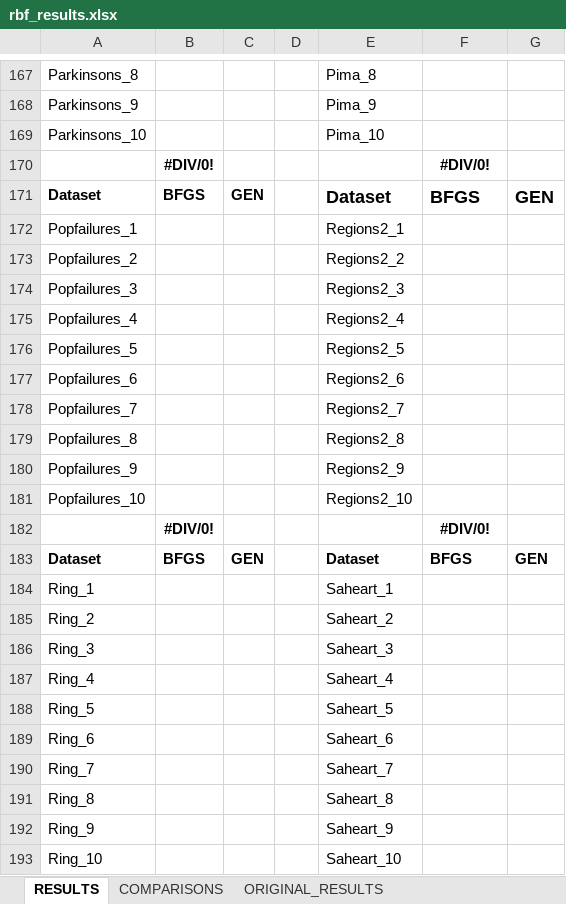
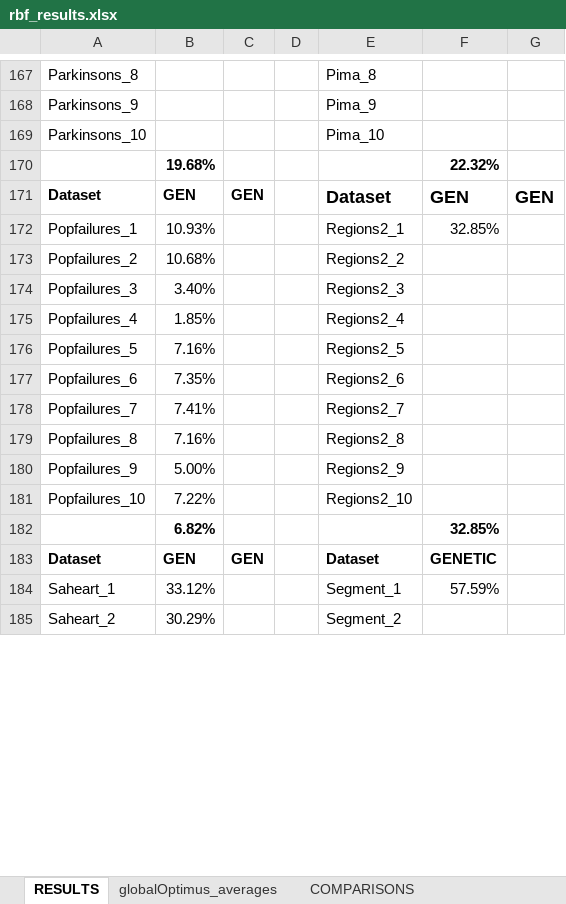
Before and after one commit to itsoulos/GlobalOptimus, an Excel workbook: doc/rbf_results.xlsx, sheet RESULTS, drawn as a sheet; only a part is shown, gaps mark what is left out; values as stored, in another font and other column widths than the file's, no borders; removed rows and columns are numbered as before the commit, all else as after; the diff covers the shown part only; the diff names each change by its address in the sheet, - before the commit and + after, or states it on an @@ line.

```diff
--- a/doc/rbf_results.xlsx (sheet RESULTS)
+++ b/doc/rbf_results.xlsx (sheet RESULTS)
+sheet tab: globalOptimus_averages
-row 170:  | #DIV/0! |  |  |  | #DIV/0!
+row 170:  | 19.68% |  |  |  | 22.32%
-B171: BFGS
+B171: GEN
-F171: BFGS
+F171: GEN
-B172: (empty)
+B172: 10.93%
-F172: (empty)
+F172: 32.85%
-B173: (empty)
+B173: 10.68%
-B174: (empty)
+B174: 3.40%
-B175: (empty)
+B175: 1.85%
-B176: (empty)
+B176: 7.16%
-B177: (empty)
+B177: 7.35%
-B178: (empty)
+B178: 7.41%
-B179: (empty)
+B179: 7.16%
-B180: (empty)
+B180: 5.00%
-B181: (empty)
+B181: 7.22%
-row 182:  | #DIV/0! |  |  |  | #DIV/0!
+row 182:  | 6.82% |  |  |  | 32.85%
-B183: BFGS
+B183: GEN
-F183: BFGS
+F183: GENETIC
-G183: GEN
+G183: (empty)
-row 184: Ring_1 |  |  |  | Saheart_1
-row 185: Ring_2 |  |  |  | Saheart_2
-row 186: Ring_3 |  |  |  | Saheart_3
-row 187: Ring_4 |  |  |  | Saheart_4
-row 188: Ring_5 |  |  |  | Saheart_5
-row 189: Ring_6 |  |  |  | Saheart_6
-row 190: Ring_7 |  |  |  | Saheart_7
-row 191: Ring_8 |  |  |  | Saheart_8
-row 192: Ring_9 |  |  |  | Saheart_9
-row 193: Ring_10 |  |  |  | Saheart_10
+row 184: Saheart_1 | 33.12% |  |  | Segment_1 | 57.59%
+row 185: Saheart_2 | 30.29% |  |  | Segment_2
```
Also changed, not shown: other rows of this sheet, formulas that keep their value.
